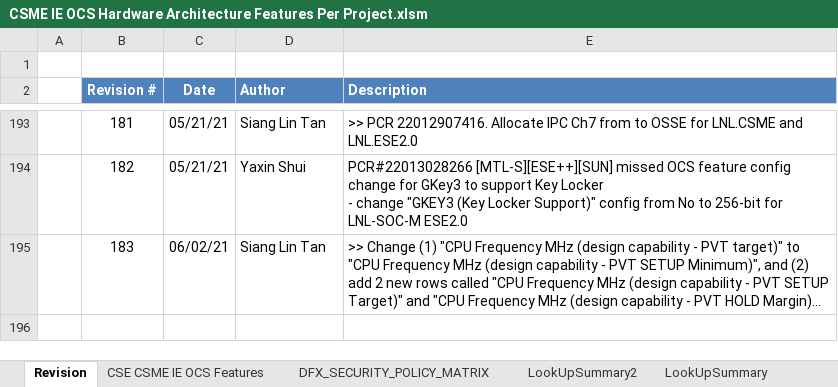
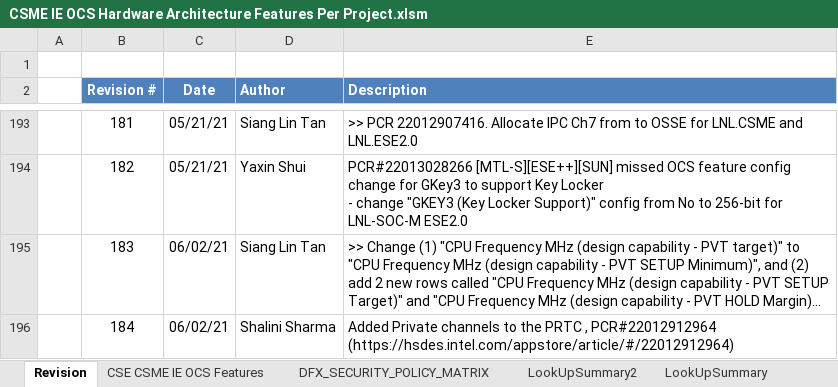
Before and after one commit to jasonx-tsao/exp_vtb, an Excel workbook: ArchSpecs/Working/CSME IE OCS Hardware Architecture Features Per Project.xlsm, sheet Revision, drawn as a sheet; only a part is shown, gaps mark what is left out; long unchanged cells end in …; values as stored, in another font and other column widths than the file's, no borders; the diff names each change by its address in the sheet, - before the commit and + after, or states it on an @@ line.

Commit message:
Updated with PRTC private channels
[git-p4: depot-paths = "//depot/projects/coe/CSME/": change = 799126]

```diff
--- a/ArchSpecs/Working/CSME IE OCS Hardware Architecture Features Per Project.xlsm (sheet Revision)
+++ b/ArchSpecs/Working/CSME IE OCS Hardware Architecture Features Per Project.xlsm (sheet Revision)
+row 196:  | 184 | 06/02/21 | Shalini Sharma | Added Private channels to the PRTC , PCR#22012912964 (https://hsdes.intel.com/appstore/article/#/22012912964)
```
Also changed, not shown: sheet CSE CSME IE OCS Features, hidden cells, charts or pictures.
